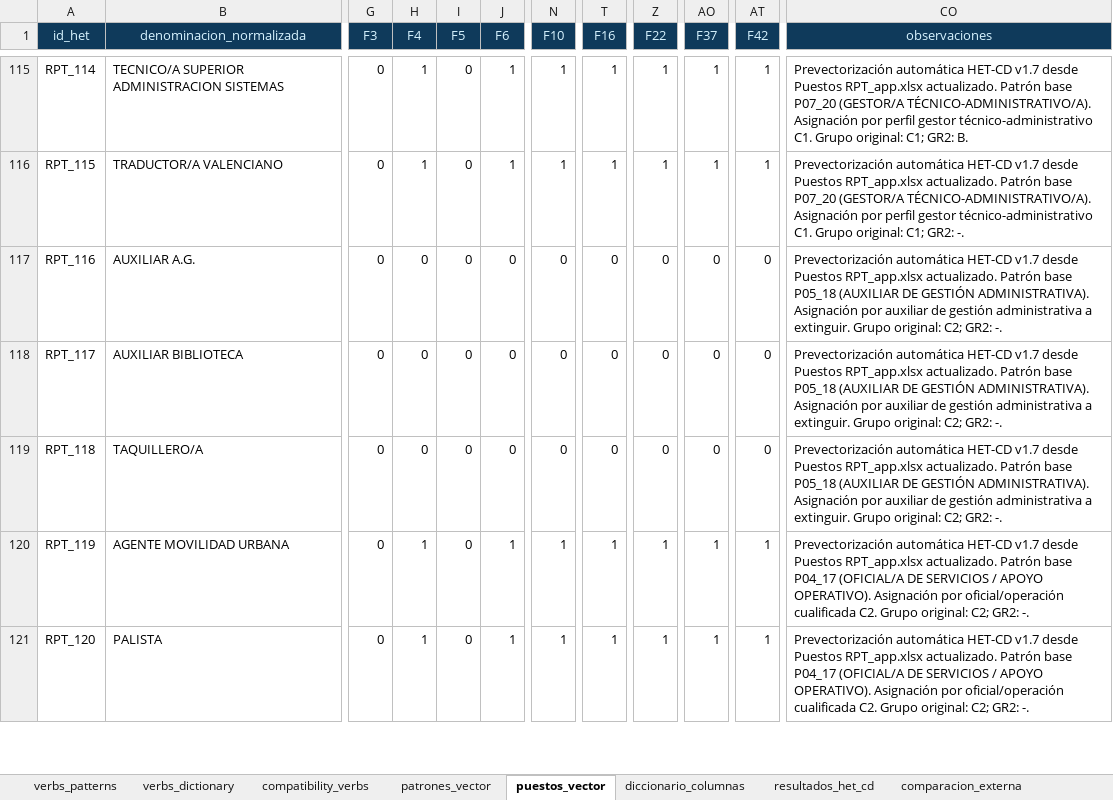
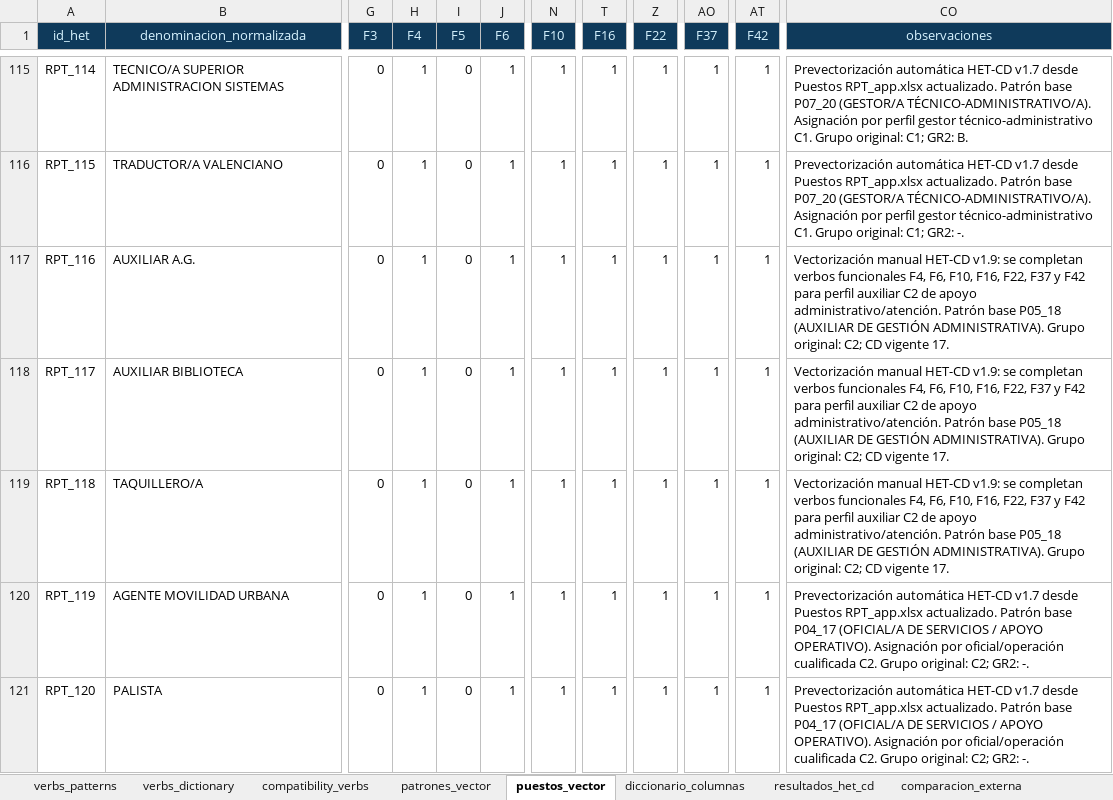
Before and after one commit to equesada096-lgtm/het-cd, an Excel workbook: data/het_cd_classifier_data.xlsx, sheet puestos_vector, drawn as a sheet; only a part is shown, gaps mark what is left out; values as stored, in another font and other column widths than the file's, no borders; table styles not drawn; the diff names each change by its address in the sheet, - before the commit and + after, or states it on an @@ line.

```diff
--- a/data/het_cd_classifier_data.xlsx (sheet puestos_vector)
+++ b/data/het_cd_classifier_data.xlsx (sheet puestos_vector)
-H117:H119 (F4): 0
+H117:H119 (F4): 1
-J117:J119 (F6): 0
+J117:J119 (F6): 1
-N117:N119 (F10): 0
+N117:N119 (F10): 1
-T117:T119 (F16): 0
+T117:T119 (F16): 1
-Z117:Z119 (F22): 0
+Z117:Z119 (F22): 1
-AO117:AO119 (F37): 0
+AO117:AO119 (F37): 1
-AT117:AT119 (F42): 0
+AT117:AT119 (F42): 1
-CO117:CO119 (observaciones): Prevectorización automática HET-CD v1.7 desde Puestos RPT_app.xlsx actualizado. Patrón base P05_18 (AUXILIAR DE GESTIÓN ADMINISTRATIVA). Asignación por auxiliar de gestión administrativa a extinguir. Grupo original: C2; GR2: -.
+CO117:CO119 (observaciones): Vectorización manual HET-CD v1.9: se completan verbos funcionales F4, F6, F10, F16, F22, F37 y F42 para perfil auxiliar C2 de apoyo administrativo/atención. Patrón base P05_18 (AUXILIAR DE GESTIÓN ADMINISTRATIVA). Grupo original: C2; CD vigente 17.
```
Also changed, not shown: sheet puestos_vector_preliminar, sheet verbs_patterns, sheet patrones_vector, other sheet tabs.
